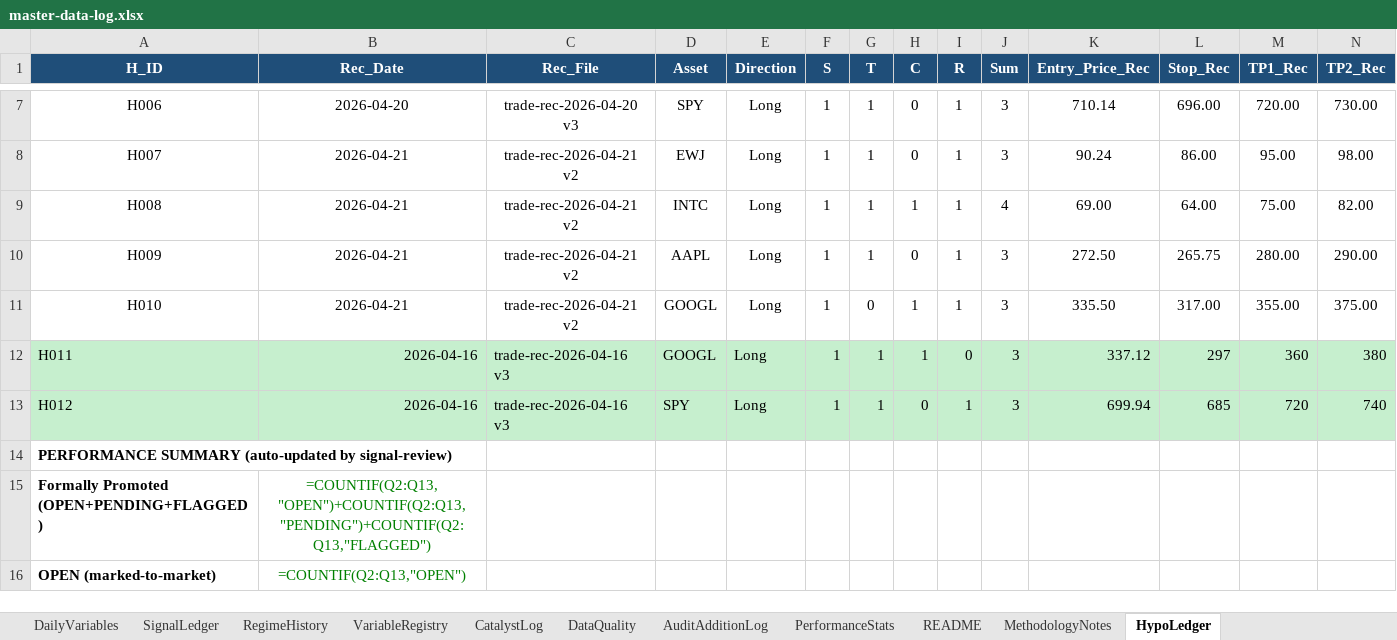
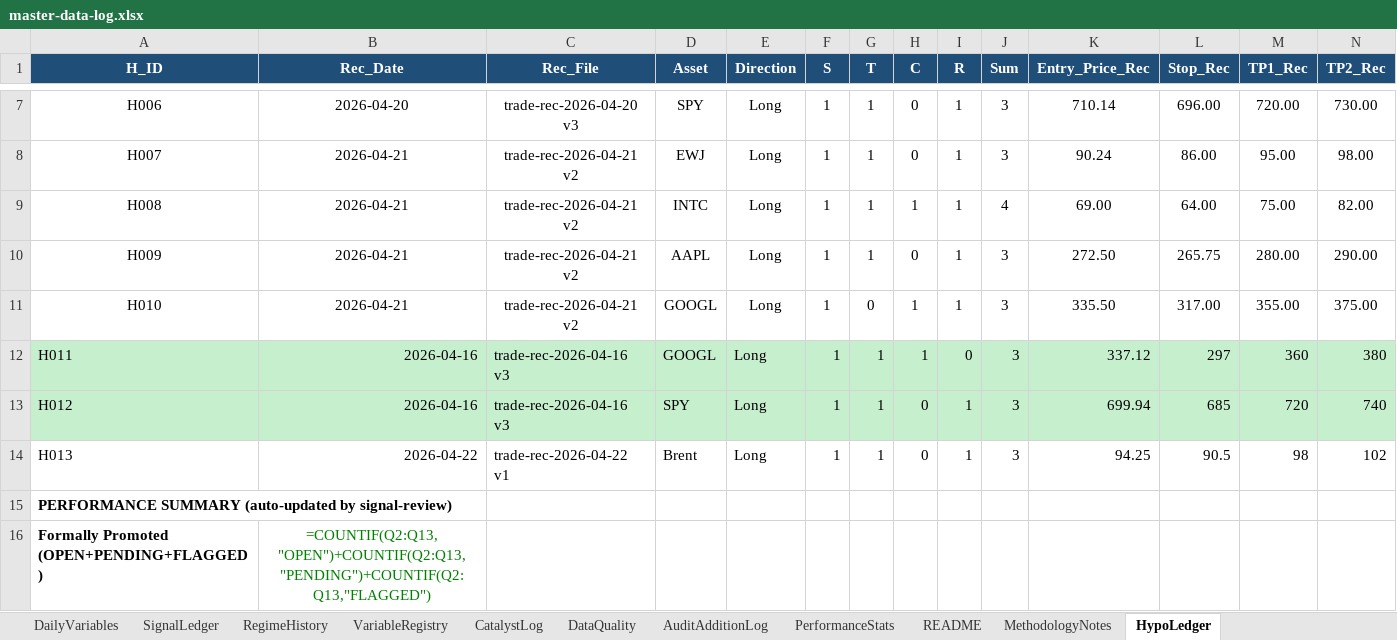
Before and after one commit to geraldyiu12529-cmyk/Gerald, an Excel workbook: Trade/master-data-log.xlsx, sheet HypoLedger, drawn as a sheet; only a part is shown, gaps mark what is left out; the shorter side is filled out with more unchanged rows; values as stored, in another font and other column widths than the file's, no borders; formulas without a stored value are shown as written; rows hold the shown columns only; the diff names each change by its address in the sheet, - before the commit and + after, or states it on an @@ line.

```diff
--- a/Trade/master-data-log.xlsx (sheet HypoLedger)
+++ b/Trade/master-data-log.xlsx (sheet HypoLedger)
+row 14: H013 | 2026-04-22 | trade-rec-2026-04-22 v1 | Brent | Long | 1 | 1 | 0 | 1 | 3 | 94.25 | 90.5 | 98 | 102
```
Also changed, not shown: sheet SignalLedger, 6 other files.
